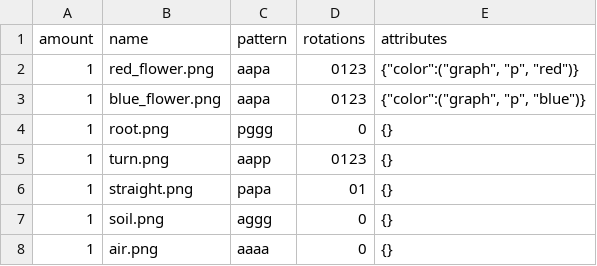
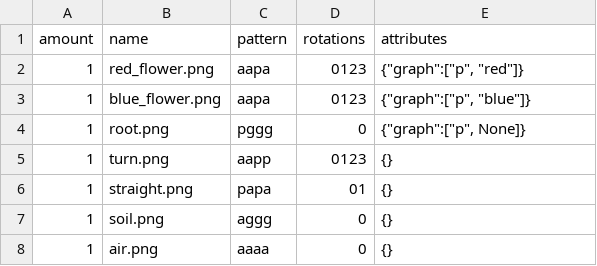
Before and after one commit to Whatisthisname/Wave-function-collapse-fun, a TSV file: flower_tiles/tile_data_minimum.tsv, drawn as a sheet; the diff names each change by its address in the sheet, - before the commit and + after, or states it on an @@ line.

```diff
--- a/flower_tiles/tile_data_minimum.tsv
+++ b/flower_tiles/tile_data_minimum.tsv
-E2 (attributes): {"color":("graph", "p", "red")}
+E2 (attributes): {"graph":["p", "red"]}
-E3 (attributes): {"color":("graph", "p", "blue")}
+E3 (attributes): {"graph":["p", "blue"]}
-E4 (attributes): {}
+E4 (attributes): {"graph":["p", None]}
```
Also changed, not shown: 14 other files.
